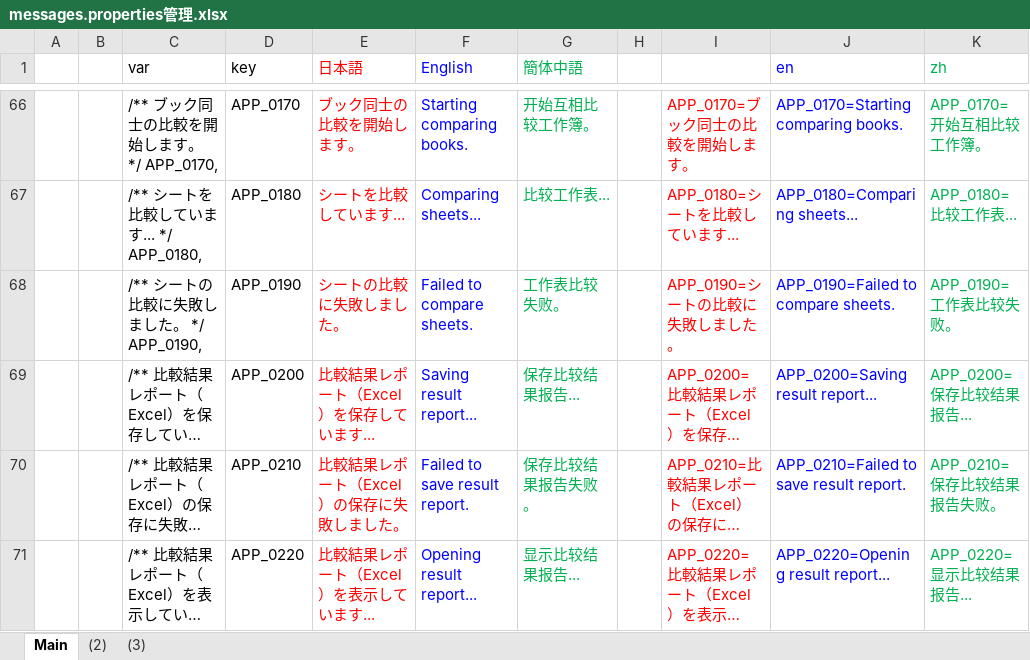
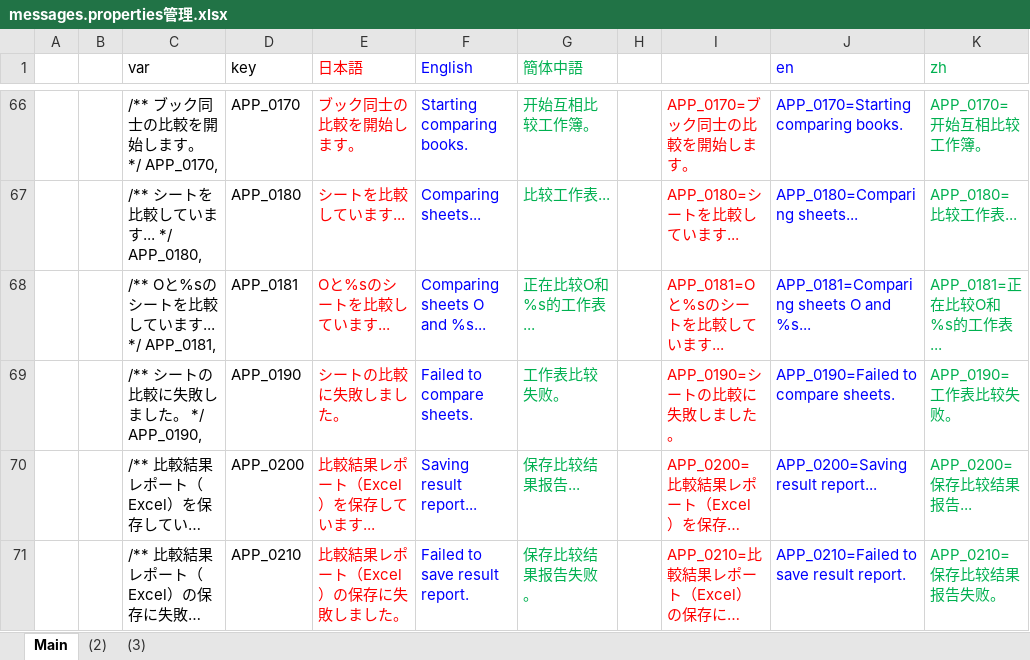
Before and after one commit to nmby/hogandiff4, an Excel workbook: xyz.hotchpotch.hogandiff/messages.properties管理.xlsx, sheet Main, drawn as a sheet; only a part is shown, gaps mark what is left out; the shorter side is filled out with more unchanged rows; long unchanged cells end in …; values as stored, in another font and other column widths than the file's, no borders; the diff names each change by its address in the sheet, - before the commit and + after, or states it on an @@ line.

```diff
--- a/xyz.hotchpotch.hogandiff/messages.properties管理.xlsx (sheet Main)
+++ b/xyz.hotchpotch.hogandiff/messages.properties管理.xlsx (sheet Main)
+row 68:  |  | /** Oと%sのシートを比較しています... */ APP_0181, | APP_0181 | Oと%sのシートを比較しています... | Comparing sheets O and %s... | 正在比较O和%s的工作表... |  | APP_0181=Oと%sのシートを比較しています... | APP_0181=Comparing sheets O and %s... | APP_0181=正在比较O和%s的工作表...
```
Also changed, not shown: 9 other files.
